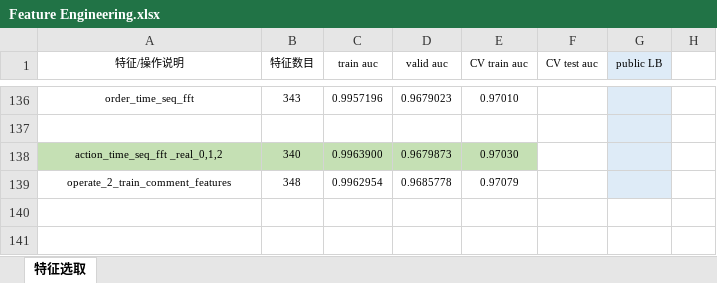
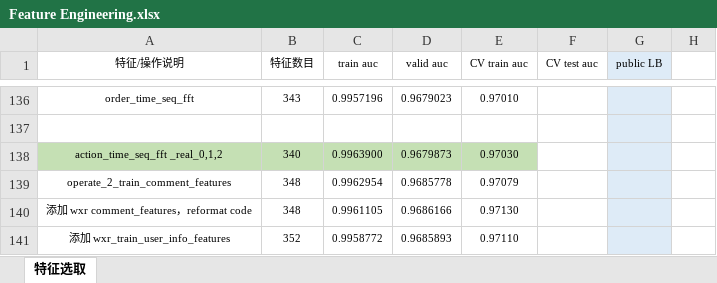
Before and after one commit to SunnyMarkLiu/datacastle_travel_services_predict-rank5, an Excel workbook: Feature Engineering.xlsx, sheet 特征选取, drawn as a sheet; only a part is shown, gaps mark what is left out; values as stored, in another font and other column widths than the file's, no borders; the diff names each change by its address in the sheet, - before the commit and + after, or states it on an @@ line.

```diff
--- a/Feature Engineering.xlsx (sheet 特征选取)
+++ b/Feature Engineering.xlsx (sheet 特征选取)
+row 140: 添加 wxr comment_features，reformat code | 348 | 0.9961105 | 0.9686166 | 0.97130
+row 141: 添加 wxr_train_user_info_features | 352 | 0.9958772 | 0.9685893 | 0.97110
```
Also changed, not shown: 4 other files.
